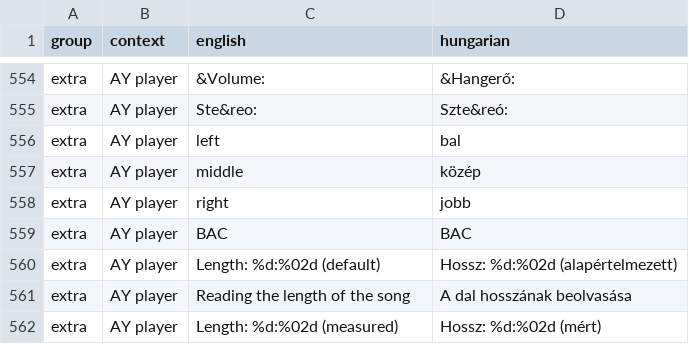
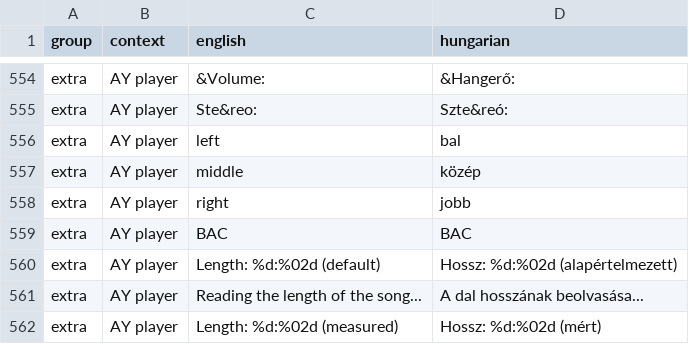
Before and after one commit to Viktor318/fuse, a TSV file: translations/hu.tsv, drawn as a sheet; only a part is shown, gaps mark what is left out.

```diff
--- a/translations/hu.tsv
+++ b/translations/hu.tsv
@@ -560,3 +560,3 @@ extra	AY player	BAC	BAC
 extra	AY player	Length: %d:%02d (default)	Hossz: %d:%02d (alapértelmezett)
-extra	AY player	Reading the length of the song	A dal hosszának beolvasása
+extra	AY player	Reading the length of the song...	A dal hosszának beolvasása...
 extra	AY player	Length: %d:%02d (measured)	Hossz: %d:%02d (mért)
```
Also changed, not shown: 5 other files.
